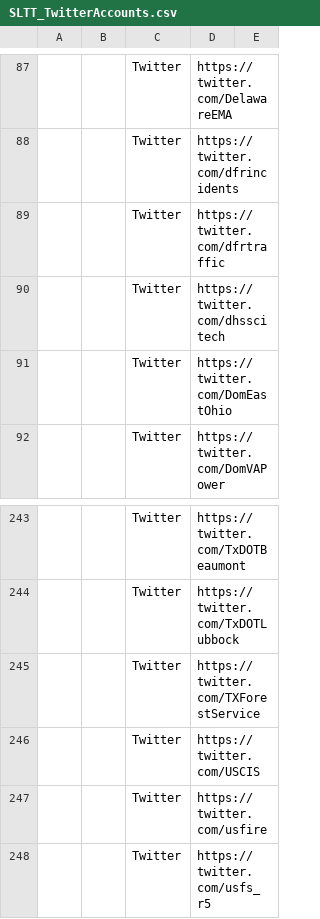
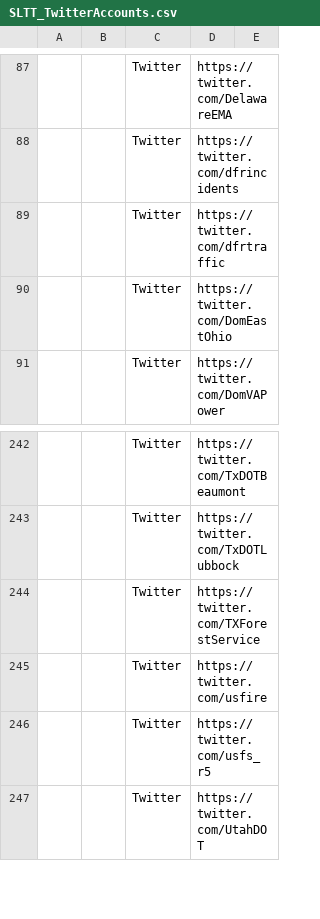
Before and after one commit to Azlirn/Twitter-Streamer, a CSV file: data/SLTT_TwitterAccounts.csv, drawn as a sheet; only a part is shown, gaps mark what is left out; the shorter side is filled out with more unchanged rows; the diff names each change by its address in the sheet, - before the commit and + after, or states it on an @@ line.

Commit message:
Update to Domain List & SLTT Twitter Accounts

```diff
--- a/data/SLTT_TwitterAccounts.csv
+++ b/data/SLTT_TwitterAccounts.csv
-row 90:  |  | Twitter | https://twitter.com/dhsscitech
-row 246:  |  | Twitter | https://twitter.com/USCIS
```
Also changed, not shown: 1 other file.
